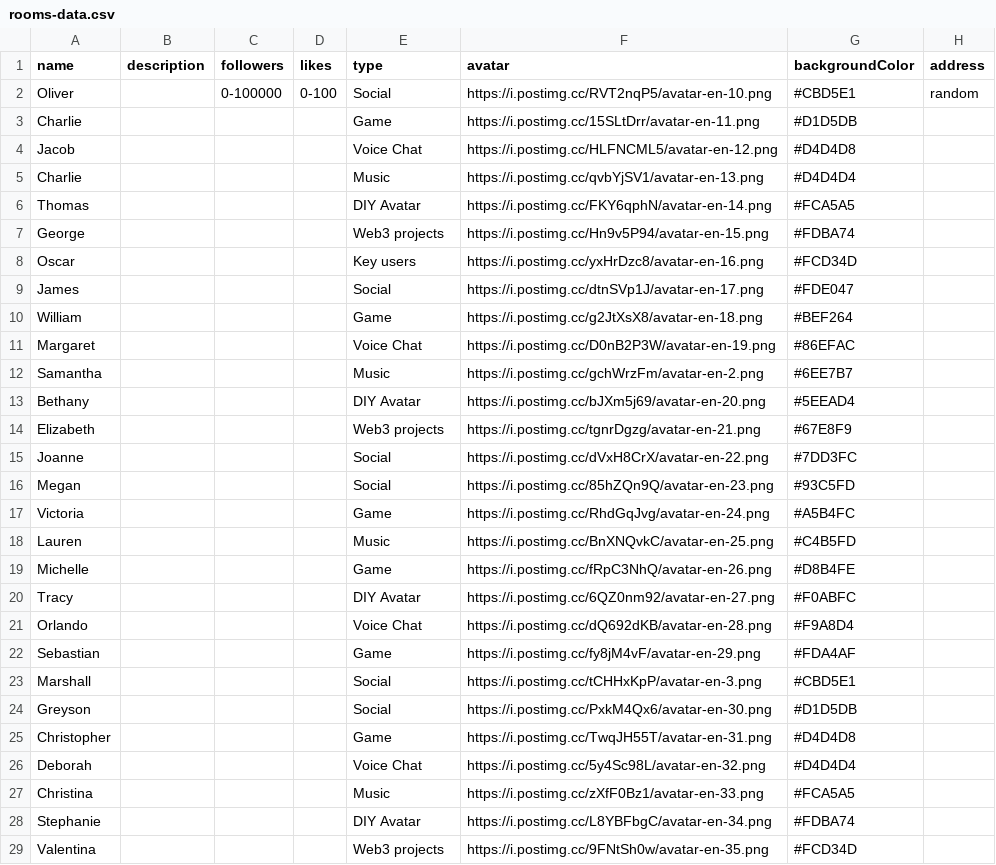
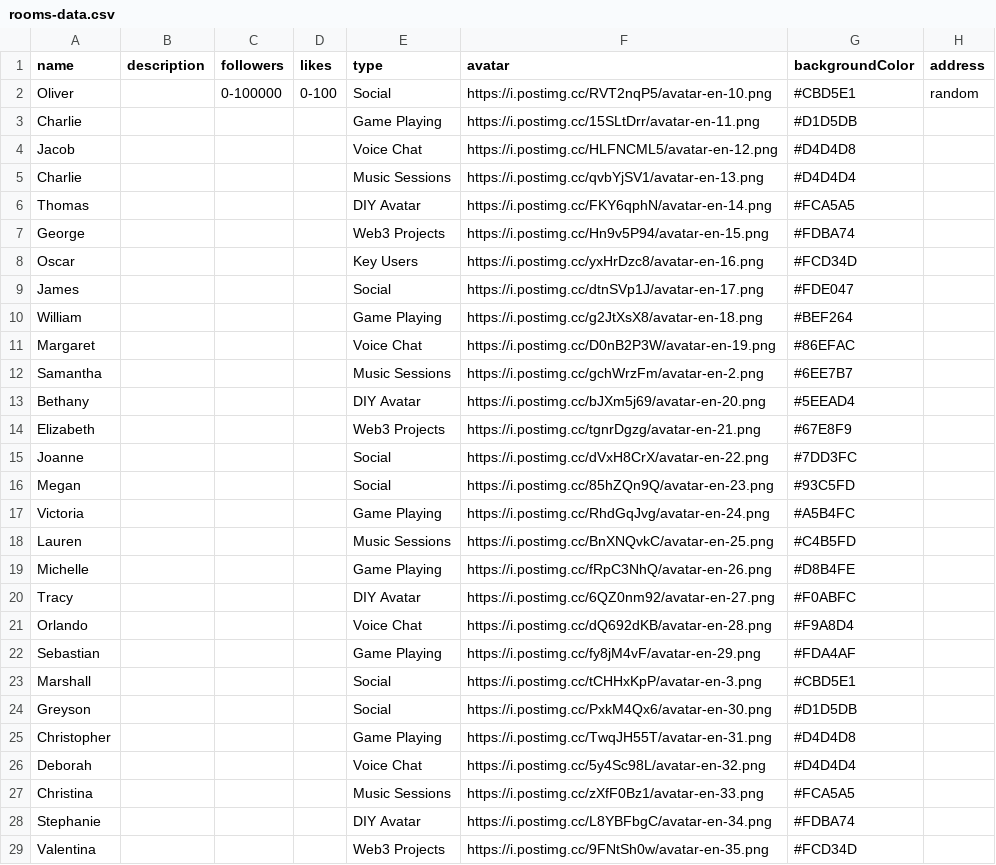
Before and after one commit to roomservice-crypto/web-rooom, a CSV file: scripts/rooms-data.csv, drawn as a sheet; only a part is shown; the diff covers the shown part only.

Commit message:
feat: add room visitors

```diff
--- a/scripts/rooms-data.csv
+++ b/scripts/rooms-data.csv
@@ -2,28 +2,28 @@
 Oliver,,0-100000,0-100,Social,https://i.postimg.cc/RVT2nqP5/avatar-en-10.png,#CBD5E1,random
-Charlie,,,,Game,https://i.postimg.cc/15SLtDrr/avatar-en-11.png,#D1D5DB,
+Charlie,,,,Game Playing,https://i.postimg.cc/15SLtDrr/avatar-en-11.png,#D1D5DB,
 Jacob,,,,Voice Chat,https://i.postimg.cc/HLFNCML5/avatar-en-12.png,#D4D4D8,
-Charlie,,,,Music,https://i.postimg.cc/qvbYjSV1/avatar-en-13.png,#D4D4D4,
+Charlie,,,,Music Sessions,https://i.postimg.cc/qvbYjSV1/avatar-en-13.png,#D4D4D4,
 Thomas,,,,DIY Avatar,https://i.postimg.cc/FKY6qphN/avatar-en-14.png,#FCA5A5,
-George,,,,Web3 projects,https://i.postimg.cc/Hn9v5P94/avatar-en-15.png,#FDBA74,
-Oscar,,,,Key users,https://i.postimg.cc/yxHrDzc8/avatar-en-16.png,#FCD34D,
+George,,,,Web3 Projects,https://i.postimg.cc/Hn9v5P94/avatar-en-15.png,#FDBA74,
+Oscar,,,,Key Users,https://i.postimg.cc/yxHrDzc8/avatar-en-16.png,#FCD34D,
 James,,,,Social,https://i.postimg.cc/dtnSVp1J/avatar-en-17.png,#FDE047,
-William,,,,Game,https://i.postimg.cc/g2JtXsX8/avatar-en-18.png,#BEF264,
+William,,,,Game Playing,https://i.postimg.cc/g2JtXsX8/avatar-en-18.png,#BEF264,
 Margaret,,,,Voice Chat,https://i.postimg.cc/D0nB2P3W/avatar-en-19.png,#86EFAC,
-Samantha,,,,Music,https://i.postimg.cc/gchWrzFm/avatar-en-2.png,#6EE7B7,
+Samantha,,,,Music Sessions,https://i.postimg.cc/gchWrzFm/avatar-en-2.png,#6EE7B7,
 Bethany,,,,DIY Avatar,https://i.postimg.cc/bJXm5j69/avatar-en-20.png,#5EEAD4,
-Elizabeth,,,,Web3 projects,https://i.postimg.cc/tgnrDgzg/avatar-en-21.png,#67E8F9,
+Elizabeth,,,,Web3 Projects,https://i.postimg.cc/tgnrDgzg/avatar-en-21.png,#67E8F9,
 Joanne,,,,Social,https://i.postimg.cc/dVxH8CrX/avatar-en-22.png,#7DD3FC,
 Megan,,,,Social,https://i.postimg.cc/85hZQn9Q/avatar-en-23.png,#93C5FD,
-Victoria,,,,Game,https://i.postimg.cc/RhdGqJvg/avatar-en-24.png,#A5B4FC,
-Lauren,,,,Music,https://i.postimg.cc/BnXNQvkC/avatar-en-25.png,#C4B5FD,
-Michelle,,,,Game,https://i.postimg.cc/fRpC3NhQ/avatar-en-26.png,#D8B4FE,
+Victoria,,,,Game Playing,https://i.postimg.cc/RhdGqJvg/avatar-en-24.png,#A5B4FC,
+Lauren,,,,Music Sessions,https://i.postimg.cc/BnXNQvkC/avatar-en-25.png,#C4B5FD,
+Michelle,,,,Game Playing,https://i.postimg.cc/fRpC3NhQ/avatar-en-26.png,#D8B4FE,
 Tracy,,,,DIY Avatar,https://i.postimg.cc/6QZ0nm92/avatar-en-27.png,#F0ABFC,
 Orlando,,,,Voice Chat,https://i.postimg.cc/dQ692dKB/avatar-en-28.png,#F9A8D4,
-Sebastian,,,,Game,https://i.postimg.cc/fy8jM4vF/avatar-en-29.png,#FDA4AF,
+Sebastian,,,,Game Playing,https://i.postimg.cc/fy8jM4vF/avatar-en-29.png,#FDA4AF,
 Marshall,,,,Social,https://i.postimg.cc/tCHHxKpP/avatar-en-3.png,#CBD5E1,
 Greyson,,,,Social,https://i.postimg.cc/PxkM4Qx6/avatar-en-30.png,#D1D5DB,
-Christopher,,,,Game,https://i.postimg.cc/TwqJH55T/avatar-en-31.png,#D4D4D8,
+Christopher,,,,Game Playing,https://i.postimg.cc/TwqJH55T/avatar-en-31.png,#D4D4D8,
 Deborah,,,,Voice Chat,https://i.postimg.cc/5y4Sc98L/avatar-en-32.png,#D4D4D4,
-Christina,,,,Music,https://i.postimg.cc/zXfF0Bz1/avatar-en-33.png,#FCA5A5,
+Christina,,,,Music Sessions,https://i.postimg.cc/zXfF0Bz1/avatar-en-33.png,#FCA5A5,
 Stephanie,,,,DIY Avatar,https://i.postimg.cc/L8YBFbgC/avatar-en-34.png,#FDBA74,
-Valentina,,,,Web3 projects,https://i.postimg.cc/9FNtSh0w/avatar-en-35.png,#FCD34D,
+Valentina,,,,Web3 Projects,https://i.postimg.cc/9FNtSh0w/avatar-en-35.png,#FCD34D,
```
Also changed, not shown: 36 edited cells elsewhere in this file, 4 other files.
